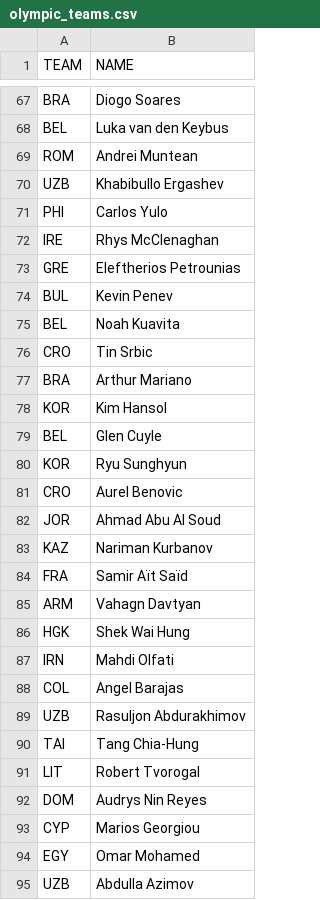
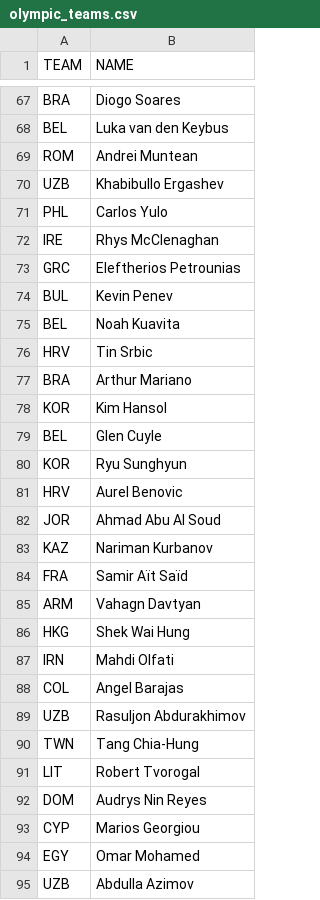
Before and after one commit to dyasui/MAG-stats, a CSV file: ParisOlympics2024/olympic_teams.csv (was olympic_teams.csv), drawn as a sheet; only a part is shown, gaps mark what is left out; the diff covers the shown part only.

```diff
--- a/olympic_teams.csv
+++ b/ParisOlympics2024/olympic_teams.csv
@@ -70,8 +70,8 @@ TEAM, NAME
 "UZB", "Khabibullo Ergashev"
-"PHI", "Carlos Yulo"
+"PHL", "Carlos Yulo"
 "IRE", "Rhys McClenaghan"
-"GRE", "Eleftherios Petrounias"
+"GRC", "Eleftherios Petrounias"
 "BUL", "Kevin Penev"
 "BEL", "Noah Kuavita"
-"CRO", "Tin Srbic"
+"HRV", "Tin Srbic"
 "BRA", "Arthur Mariano"
@@ -80,3 +80,3 @@ TEAM, NAME
 "KOR", "Ryu Sunghyun"
-"CRO", "Aurel Benovic"
+"HRV", "Aurel Benovic"
 "JOR", "Ahmad Abu Al Soud"
@@ -85,3 +85,3 @@ TEAM, NAME
 "ARM", "Vahagn Davtyan"
-"HGK", "Shek Wai Hung"
+"HKG", "Shek Wai Hung"
 "IRN", "Mahdi Olfati"
@@ -89,3 +89,3 @@ TEAM, NAME
 "UZB", "Rasuljon Abdurakhimov"
-"TAI", "Tang Chia-Hung"
+"TWN", "Tang Chia-Hung"
 "LIT", "Robert Tvorogal"
```
Also changed, not shown: 15 edited cells elsewhere in this file, results/pacrim_champs-2024.csv, results/panamer_champs-2024.csv, 52 other files.
